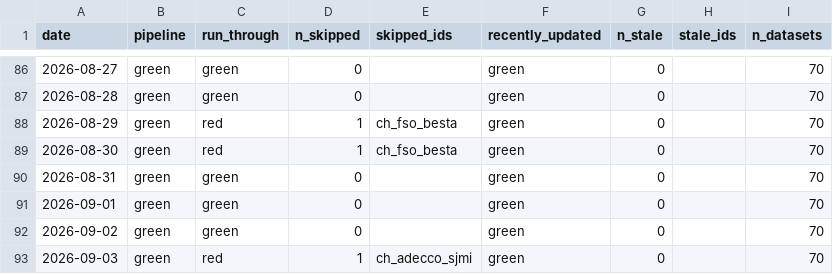
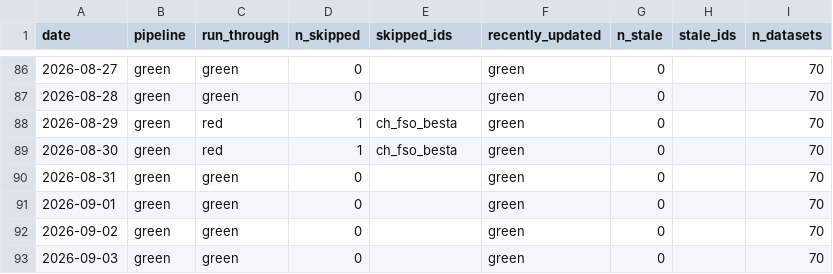
Before and after one commit to cynkra/dataseries-data, a CSV file: data/uptime.csv, drawn as a sheet; only a part is shown, gaps mark what is left out.

```diff
--- a/data/uptime.csv
+++ b/data/uptime.csv
@@ -92,2 +92,2 @@
 "2026-09-02","green","green","0","","green","0","","70"
-"2026-09-03","green","red","1","ch_adecco_sjmi","green","0","","70"
+"2026-09-03","green","green","0","","green","0","","70"
```
Also changed, not shown: data/retry.csv, 11 other files.
